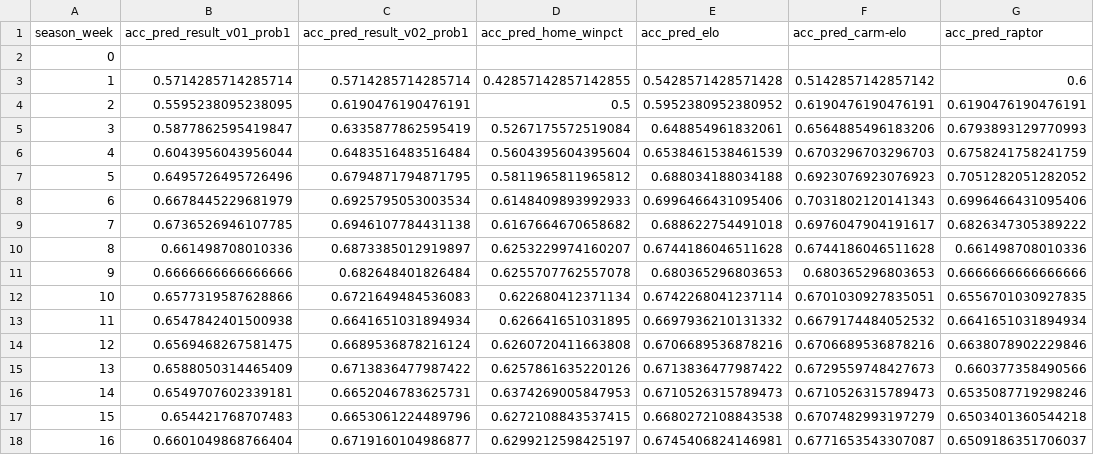
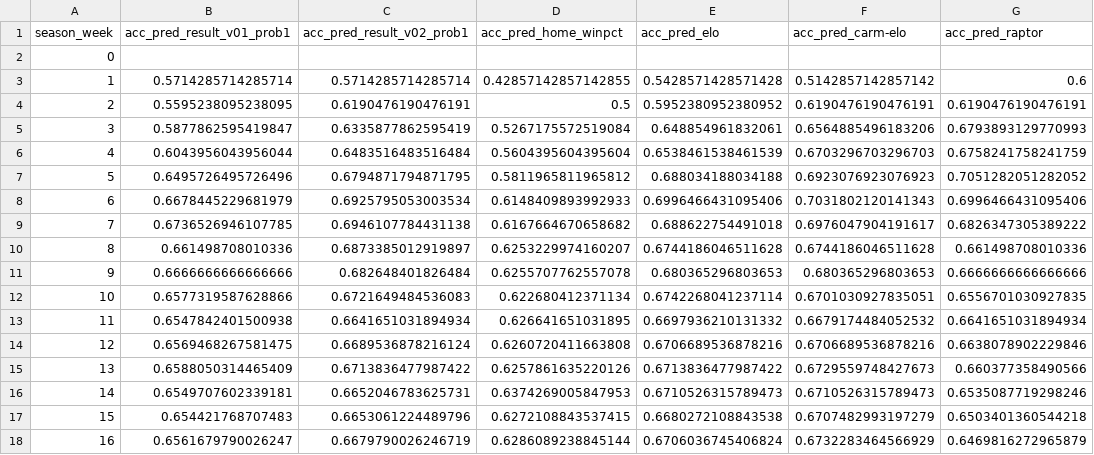
Before and after one commit to bryanwhiting/sports, a CSV file: data/acc_upto_week.csv, drawn as a sheet.

```diff
--- a/data/acc_upto_week.csv
+++ b/data/acc_upto_week.csv
@@ -17,2 +17,2 @@ season_week,acc_pred_result_v01_prob1,acc_pred_result_v02_prob1,acc_pred_home_wi
 15,0.654421768707483,0.6653061224489796,0.6272108843537415,0.6680272108843538,0.6707482993197279,0.6503401360544218
-16,0.6601049868766404,0.6719160104986877,0.6299212598425197,0.6745406824146981,0.6771653543307087,0.6509186351706037
+16,0.6561679790026247,0.6679790026246719,0.6286089238845144,0.6706036745406824,0.6732283464566929,0.6469816272965879
```
Also changed, not shown: data/acc_overall.csv, data/acc_since_week.csv, 2 other files.
